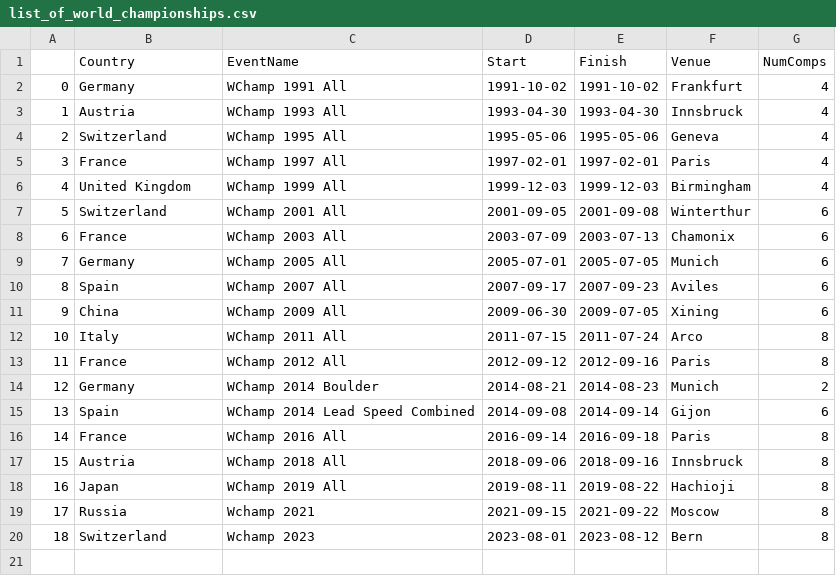
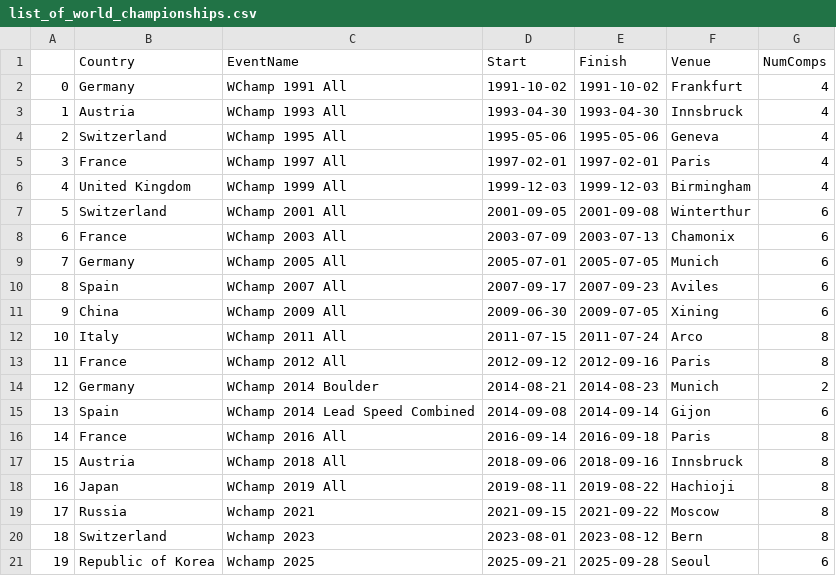
Before and after one commit to paulhighams/ifsc-analysis, a CSV file: WorldChamps/report_files/list_of_world_championships.csv, drawn as a sheet; the diff names each change by its address in the sheet, - before the commit and + after, or states it on an @@ line.

Commit message:
wchamps fixes
fix reports and bad data

```diff
--- a/WorldChamps/report_files/list_of_world_championships.csv
+++ b/WorldChamps/report_files/list_of_world_championships.csv
+row 21: 19 | Republic of Korea | Wchamp 2025 | 2025-09-21 | 2025-09-28 | Seoul | 6
```
Also changed, not shown: 11 other files.
